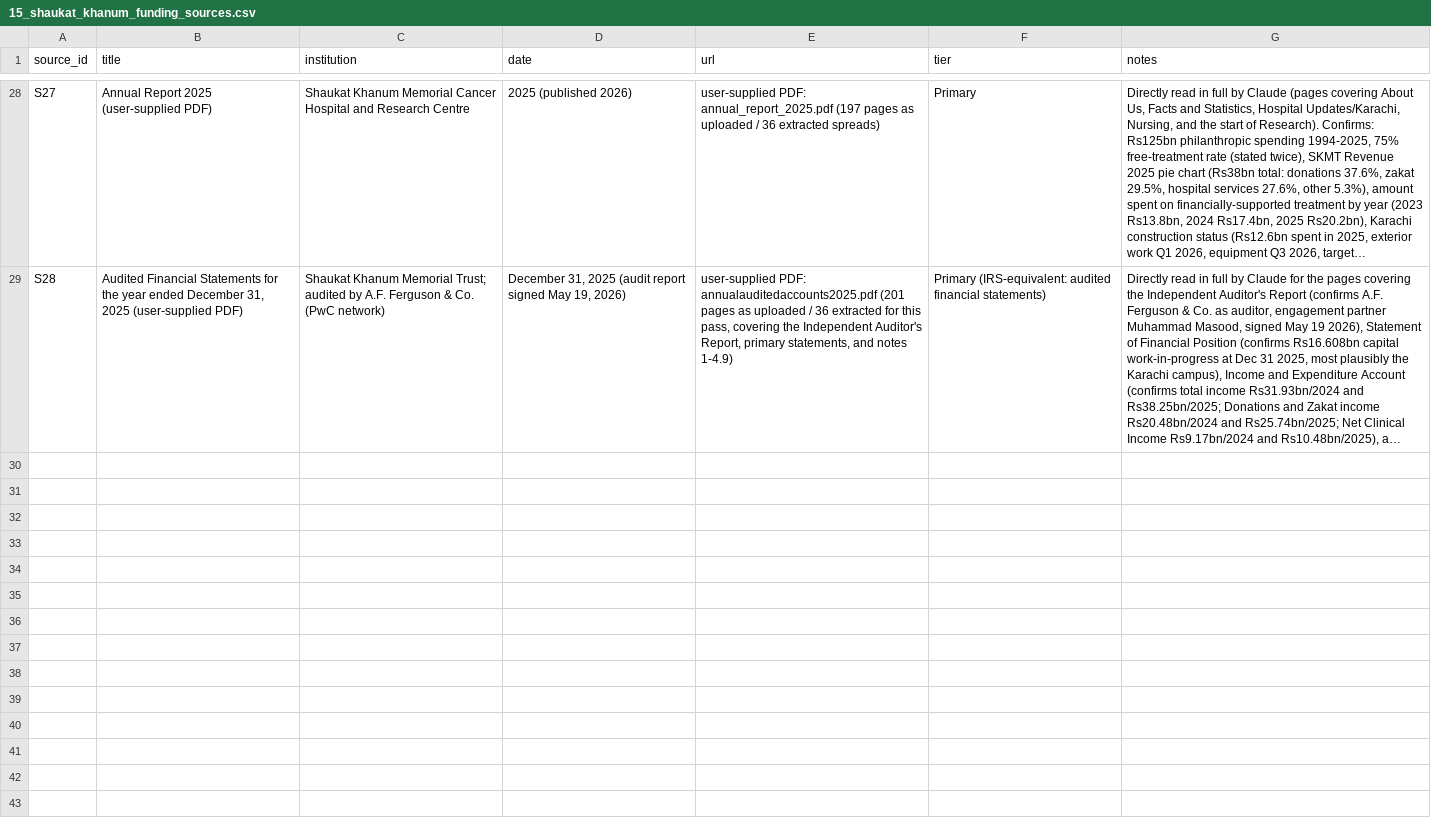
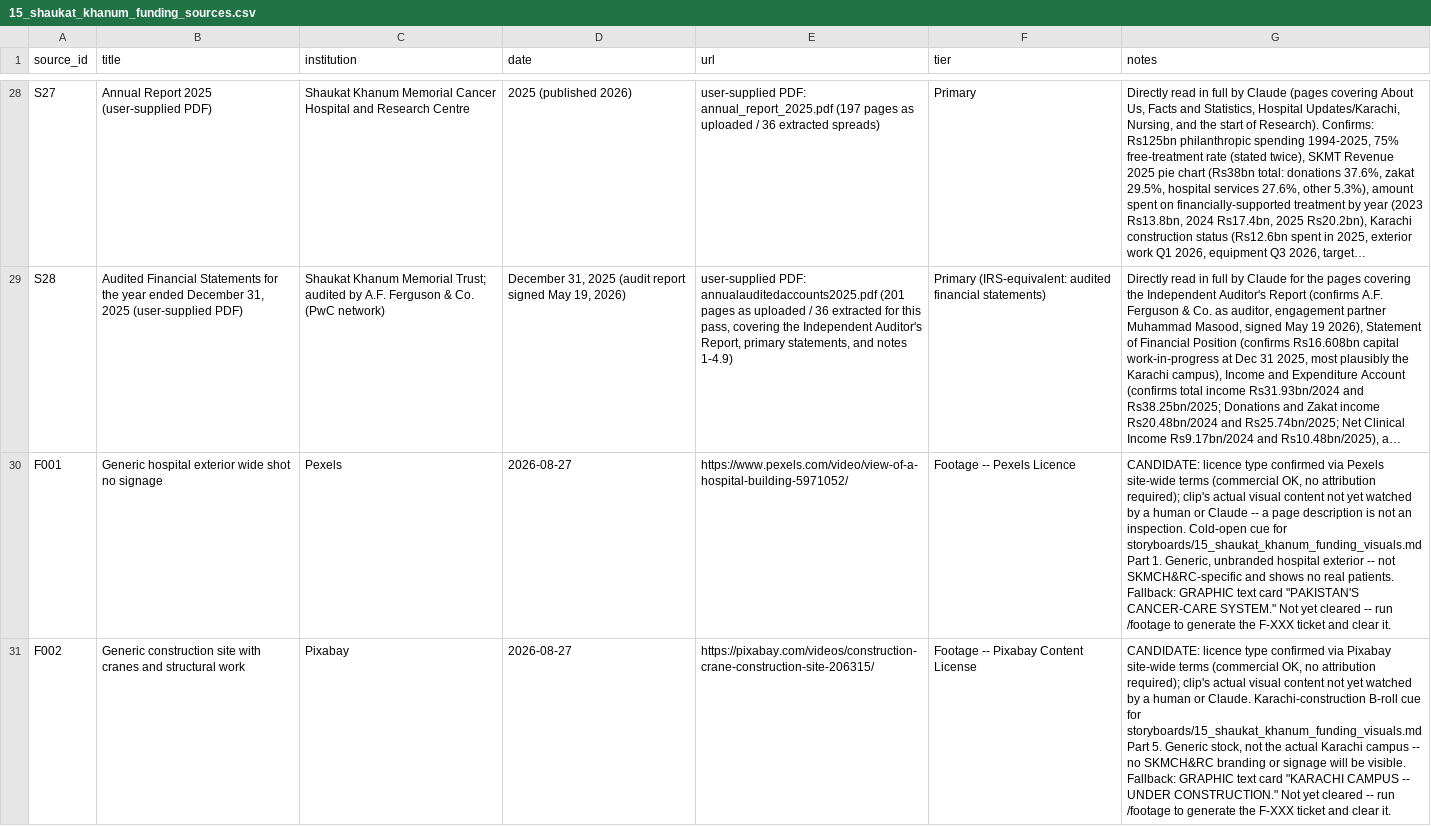
Before and after one commit to ramchand100/YouTube-content-automation-, a CSV file: research/source-registers/15_shaukat_khanum_funding_sources.csv, drawn as a sheet; only a part is shown, gaps mark what is left out; long unchanged cells end in …; the diff names each change by its address in the sheet, - before the commit and + after, or states it on an @@ line.

```diff
--- a/research/source-registers/15_shaukat_khanum_funding_sources.csv
+++ b/research/source-registers/15_shaukat_khanum_funding_sources.csv
+row 30: F001 | Generic hospital exterior wide shot no signage | Pexels | 2026-08-27 | https://www.pexels.com/video/view-of-a-hospital-building-5971052/ | Footage -- Pexels Licence | CANDIDATE: licence type confirmed via Pexels site-wide terms (commercial OK, no attribution required); clip's actual visual content not yet watched by a human or Claude -- a page description is not an inspection. Cold-open cue for storyboards/15_shaukat_khanum_funding_visuals.md Part 1. Generic, unbranded hospital exterior -- not SKMCH&RC-specific and shows no real patients. Fallback: GRAPHIC text card "PAKISTAN'S CANCER-CARE SYSTEM." Not yet cleared -- run /footage to generate the F-XXX ticket and clear it.
+row 31: F002 | Generic construction site with cranes and structural work | Pixabay | 2026-08-27 | https://pixabay.com/videos/construction-crane-construction-site-206315/ | Footage -- Pixabay Content License | CANDIDATE: licence type confirmed via Pixabay site-wide terms (commercial OK, no attribution required); clip's actual visual content not yet watched by a human or Claude. Karachi-construction B-roll cue for storyboards/15_shaukat_khanum_funding_visuals.md Part 5. Generic stock, not the actual Karachi campus -- no SKMCH&RC branding or signage will be visible. Fallback: GRAPHIC text card "KARACHI CAMPUS -- UNDER CONSTRUCTION." Not yet cleared -- run /footage to generate the F-XXX ticket and clear it.
```
Also changed, not shown: 1 other file.
